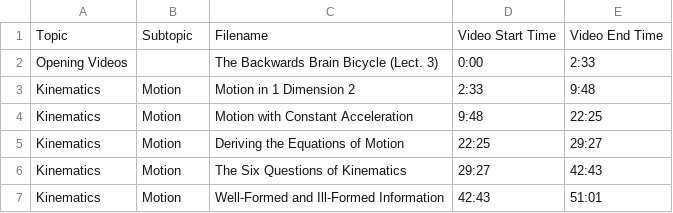
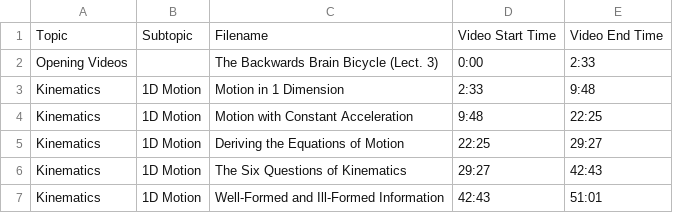
Before and after one commit to SBUtltmedia/Hemmick, a CSV file: csv/131/3.csv, drawn as a sheet.

```diff
--- a/csv/131/3.csv
+++ b/csv/131/3.csv
@@ -2,6 +2,6 @@ Topic,Subtopic,Filename,Video Start Time,Video End Time
 Opening Videos,,The Backwards Brain Bicycle (Lect. 3),0:00,2:33
-Kinematics,Motion,Motion in 1 Dimension 2,2:33,9:48
-Kinematics,Motion,Motion with Constant Acceleration,9:48,22:25
-Kinematics,Motion,Deriving the Equations of Motion,22:25,29:27
-Kinematics,Motion,The Six Questions of Kinematics,29:27,42:43
-Kinematics,Motion,Well-Formed and Ill-Formed Information,42:43,51:01
+Kinematics,1D Motion,Motion in 1 Dimension,2:33,9:48
+Kinematics,1D Motion,Motion with Constant Acceleration,9:48,22:25
+Kinematics,1D Motion,Deriving the Equations of Motion,22:25,29:27
+Kinematics,1D Motion,The Six Questions of Kinematics,29:27,42:43
+Kinematics,1D Motion,Well-Formed and Ill-Formed Information,42:43,51:01
```
Also changed, not shown: 2 other files.
